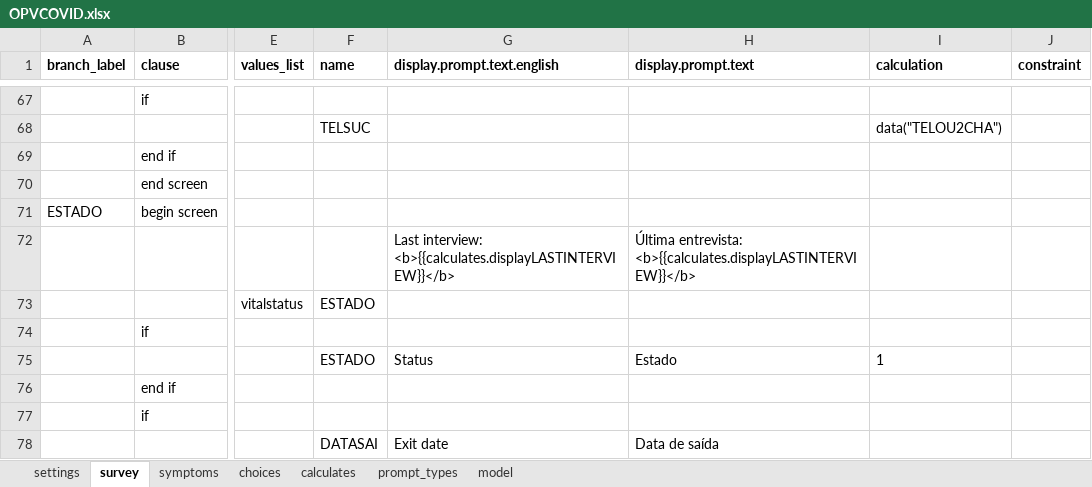
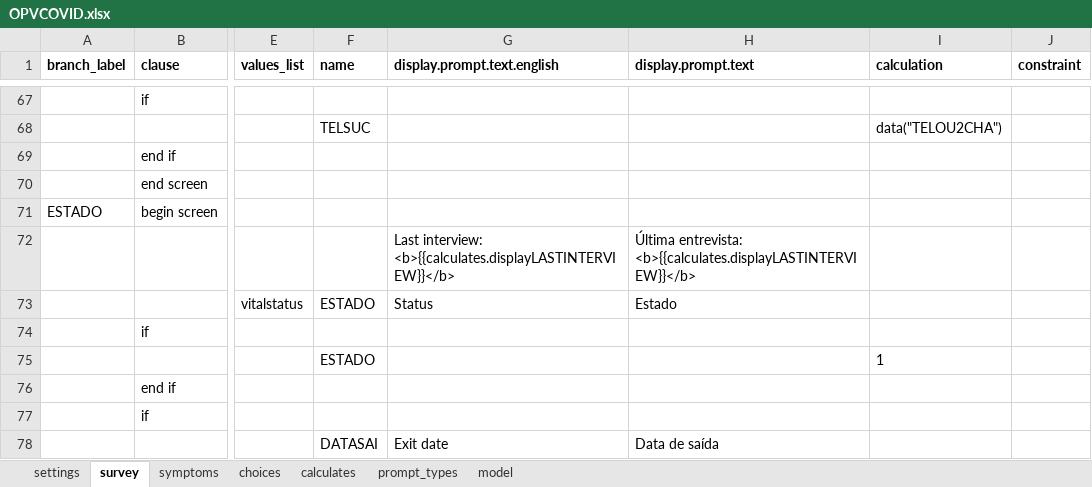
Before and after one commit to BandimHealthProject/OPVCOVID, an Excel workbook: app/config/tables/OPVCOVID/Forms/OPVCOVID/OPVCOVID.xlsx, sheet survey, drawn as a sheet; only a part is shown, gaps mark what is left out; values as stored, in another font and other column widths than the file's, no borders; the diff names each change by its address in the sheet, - before the commit and + after, or states it on an @@ line.

```diff
--- a/app/config/tables/OPVCOVID/Forms/OPVCOVID/OPVCOVID.xlsx (sheet survey)
+++ b/app/config/tables/OPVCOVID/Forms/OPVCOVID/OPVCOVID.xlsx (sheet survey)
-G73 (display.prompt.text.english): (empty)
+G73 (display.prompt.text.english): Status
-H73 (display.prompt.text): (empty)
+H73 (display.prompt.text): Estado
-G75 (display.prompt.text.english): Status
+G75 (display.prompt.text.english): (empty)
-H75 (display.prompt.text): Estado
+H75 (display.prompt.text): (empty)
```
Also changed, not shown: 2 other files.
